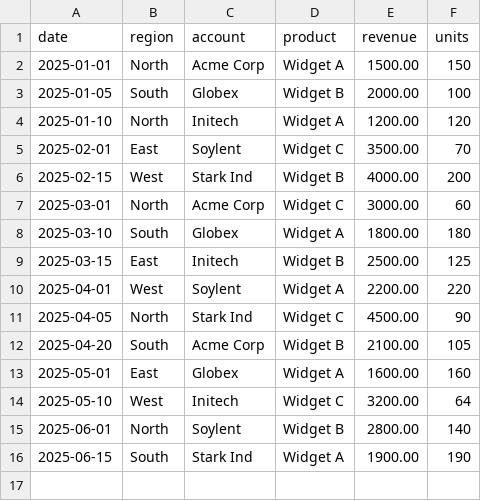
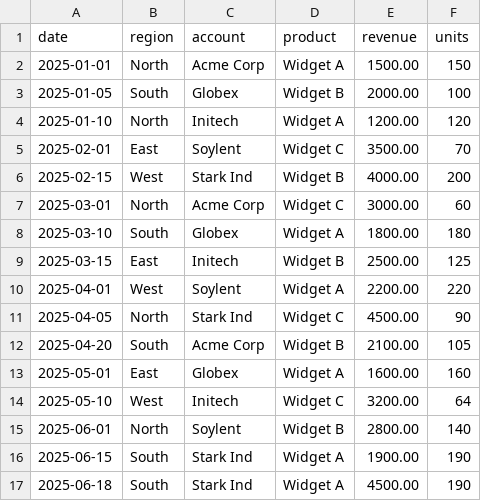
Before and after one commit to UKaranK/prompt-to-plot, a CSV file: data/sample_sales.csv, drawn as a sheet; the diff names each change by its address in the sheet, - before the commit and + after, or states it on an @@ line.

Commit message:
chore: sync user testing modifications to sample data and session registry

```diff
--- a/data/sample_sales.csv
+++ b/data/sample_sales.csv
+row 17: 2025-06-18 | South | Stark Ind | Widget A | 4500.00 | 190
```
Also changed, not shown: 2 other files.
